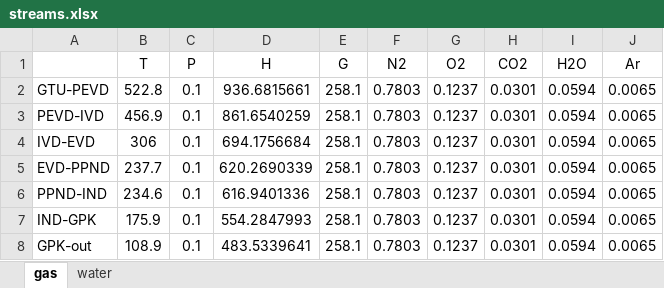
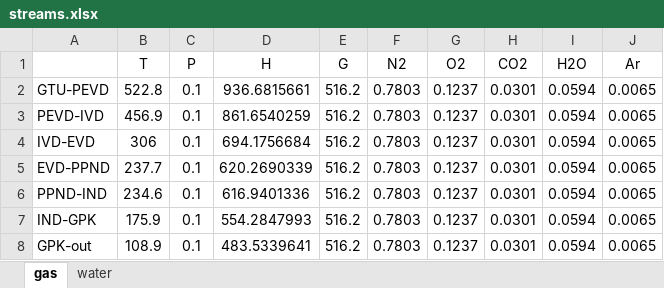
Before and after one commit to maksimovia/GZ, an Excel workbook: streams.xlsx, sheet gas, drawn as a sheet; values as stored, in another font and other column widths than the file's, no borders; the diff names each change by its address in the sheet, - before the commit and + after, or states it on an @@ line.

```diff
--- a/streams.xlsx (sheet gas)
+++ b/streams.xlsx (sheet gas)
-E2:E8 (G): 258.1
+E2:E8 (G): 516.2
```
Also changed, not shown: sheet water, formulas that keep their value, streams0.xlsx, 1 other file.
